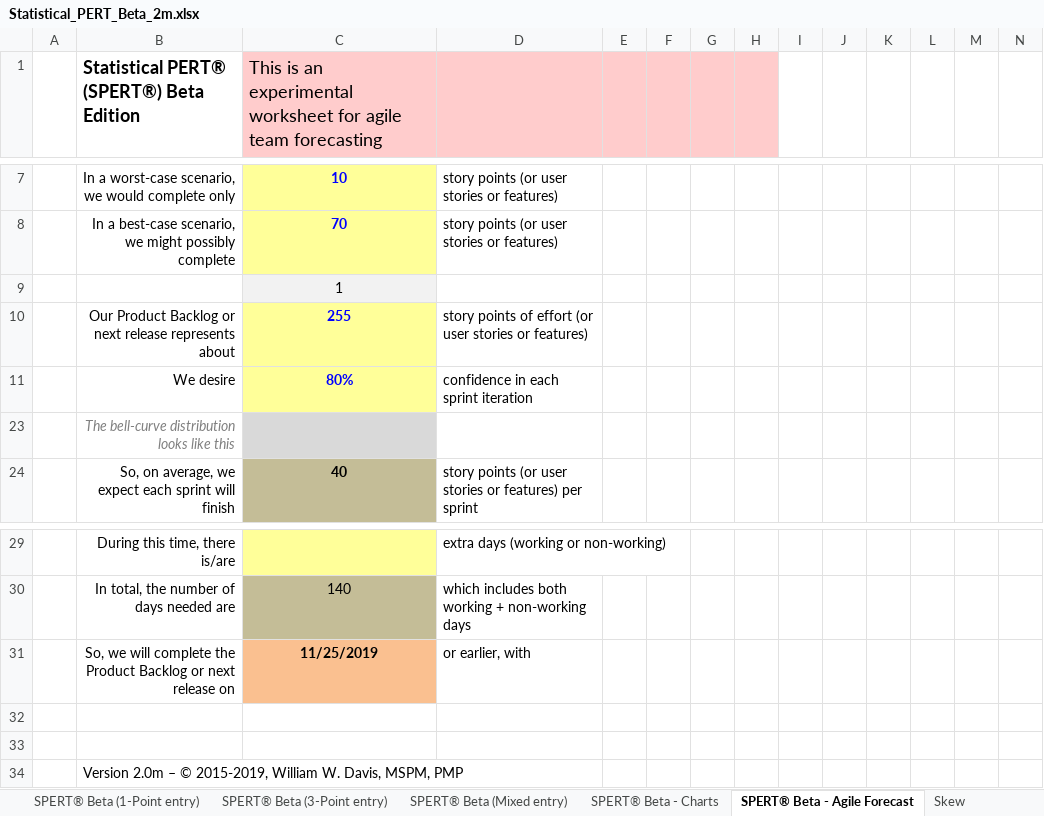
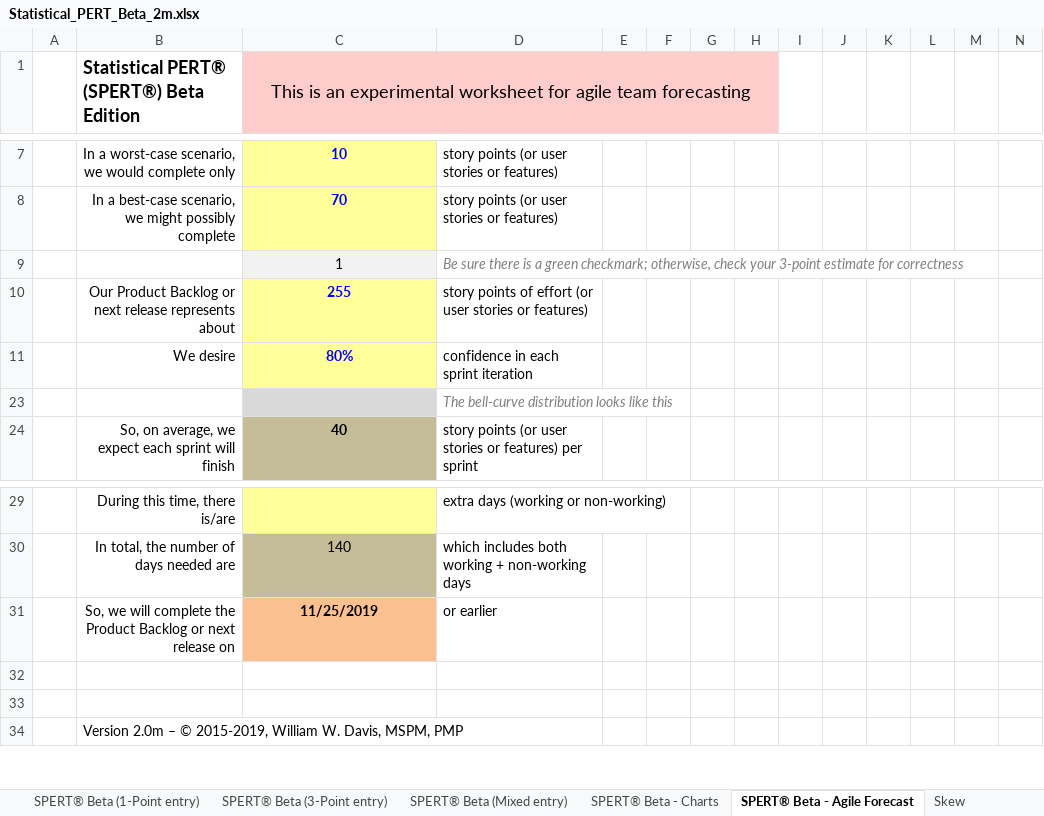
Before and after one commit to famousdavis/spert-beta, an Excel workbook: Statistical_PERT_Beta_2m.xlsx, sheet SPERT® Beta - Agile Forecast, drawn as a sheet; only a part is shown, gaps mark what is left out; values as stored, in another font and other column widths than the file's, no borders; charts and pictures and conditional formats not drawn; 1 other sheet too large or unreadable and not compared; removed rows and columns are numbered as before the commit, all else as after; rows hold the shown columns only; the diff names each change by its address in the sheet, - before the commit and + after, or states it on an @@ line.

Commit message:
Update Statistical_PERT_Beta_2m.xlsx

```diff
--- a/Statistical_PERT_Beta_2m.xlsx (sheet SPERT® Beta - Agile Forecast)
+++ b/Statistical_PERT_Beta_2m.xlsx (sheet SPERT® Beta - Agile Forecast)
-C1 alignment: left
+C1 alignment: center
+C1:H1 merged
-D9: (empty)
+D9: Be sure there is a green checkmark; otherwise, check your 3-point estimate for correctness
-row 23:  | The bell-curve distribution looks like this
+row 23:  |  |  | The bell-curve distribution looks like this
-D31: or earlier, with
+D31: or earlier
```
